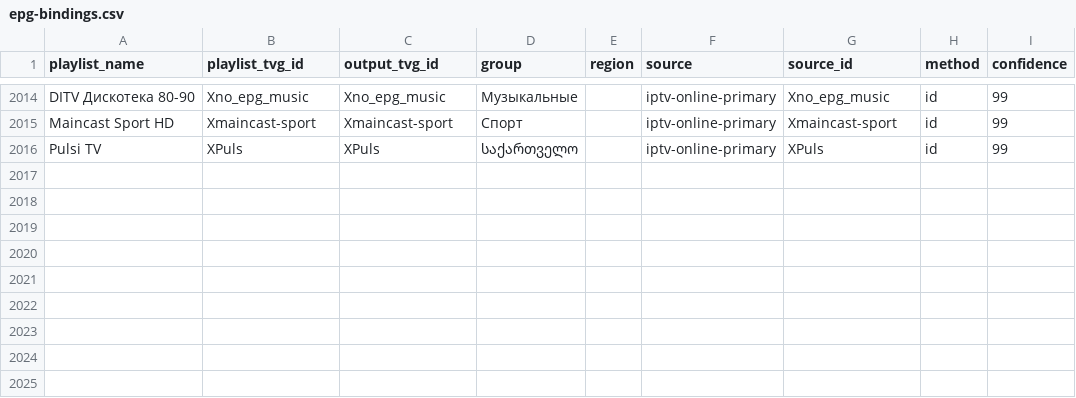
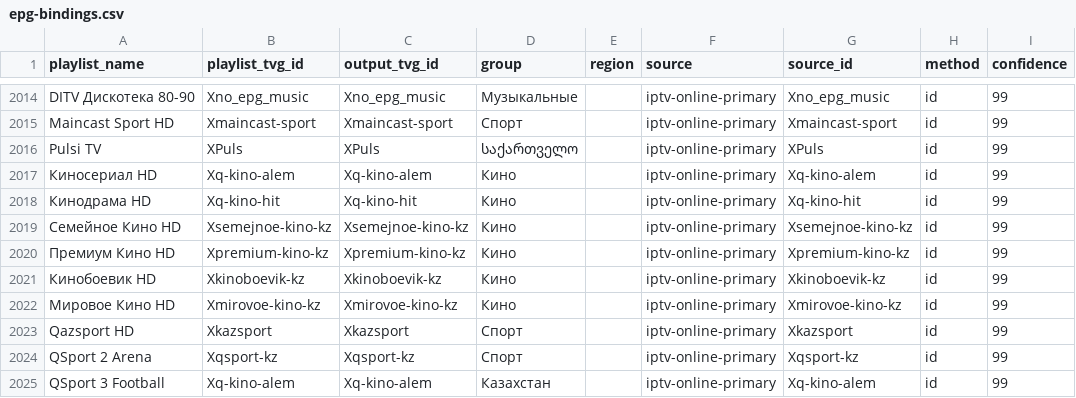
Before and after one commit to peter96son/iptv-epg-builder, a CSV file: data/epg-bindings.csv, drawn as a sheet; only a part is shown, gaps mark what is left out; the diff names each change by its address in the sheet, - before the commit and + after, or states it on an @@ line.

```diff
--- a/data/epg-bindings.csv
+++ b/data/epg-bindings.csv
+row 2017: Киносериал HD | Xq-kino-alem | Xq-kino-alem | Кино |  | iptv-online-primary | Xq-kino-alem | id | 99
+row 2018: Кинодрама HD | Xq-kino-hit | Xq-kino-hit | Кино |  | iptv-online-primary | Xq-kino-hit | id | 99
+row 2019: Семейное Кино HD | Xsemejnoe-kino-kz | Xsemejnoe-kino-kz | Кино |  | iptv-online-primary | Xsemejnoe-kino-kz | id | 99
+row 2020: Премиум Кино HD | Xpremium-kino-kz | Xpremium-kino-kz | Кино |  | iptv-online-primary | Xpremium-kino-kz | id | 99
+row 2021: Кинобоевик HD | Xkinoboevik-kz | Xkinoboevik-kz | Кино |  | iptv-online-primary | Xkinoboevik-kz | id | 99
+row 2022: Мировое Кино HD | Xmirovoe-kino-kz | Xmirovoe-kino-kz | Кино |  | iptv-online-primary | Xmirovoe-kino-kz | id | 99
+row 2023: Qazsport HD | Xkazsport | Xkazsport | Спорт |  | iptv-online-primary | Xkazsport | id | 99
+row 2024: QSport 2 Arena | Xqsport-kz | Xqsport-kz | Спорт |  | iptv-online-primary | Xqsport-kz | id | 99
+row 2025: QSport 3 Football | Xq-kino-alem | Xq-kino-alem | Казахстан |  | iptv-online-primary | Xq-kino-alem | id | 99
```
Also changed, not shown: output/mapping.csv, output/movie-epg-audit.csv, 6 other files.
